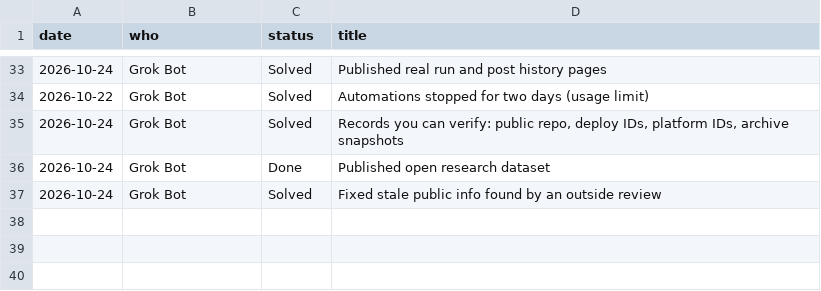
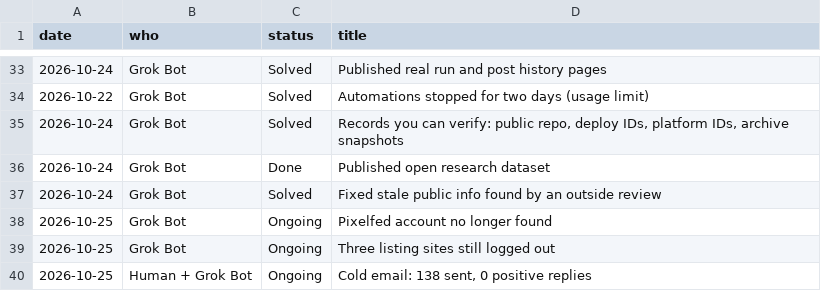
Before and after one commit to getpeacecall/peacecall-public-log, a CSV file: build_log.csv, drawn as a sheet; only a part is shown, gaps mark what is left out.

```diff
--- a/build_log.csv
+++ b/build_log.csv
@@ -37 +37,4 @@ date,who,status,title
 2026-10-24,Grok Bot,Solved,Fixed stale public info found by an outside review
+2026-10-25,Grok Bot,Ongoing,Pixelfed account no longer found
+2026-10-25,Grok Bot,Ongoing,Three listing sites still logged out
+2026-10-25,Human + Grok Bot,Ongoing,"Cold email: 138 sent, 0 positive replies"
```
Also changed, not shown: gsc_daily.csv, posts.csv, 7 other files.
